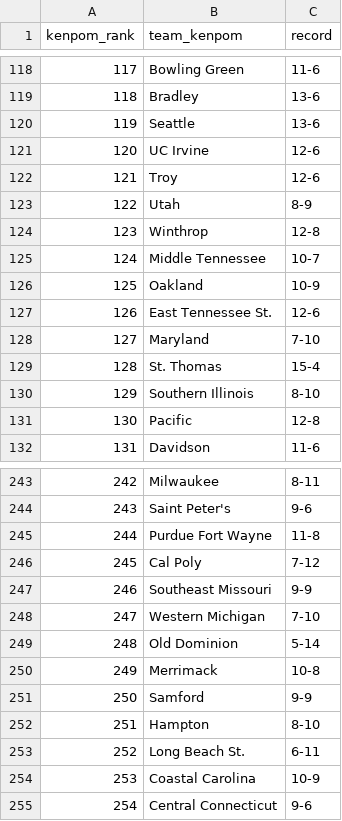
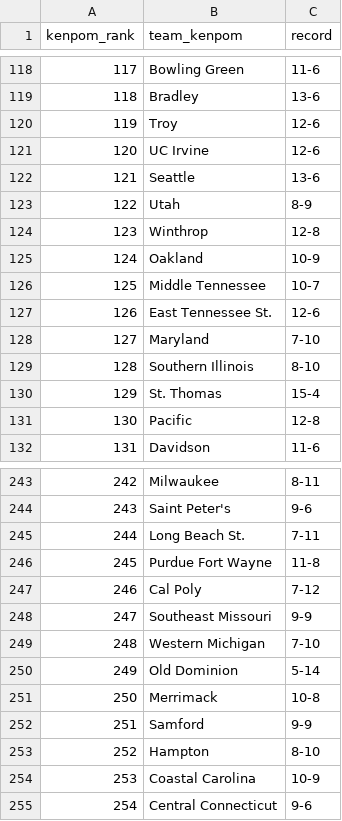
Before and after one commit to kylevogel/cbb-ratings-pipeline, a CSV file: data_raw/kenpom_rankings.csv, drawn as a sheet; only a part is shown, gaps mark what is left out; the diff covers the shown part only.

```diff
--- a/data_raw/kenpom_rankings.csv
+++ b/data_raw/kenpom_rankings.csv
@@ -119,13 +119,13 @@ kenpom_rank,team_kenpom,record
 118,Bradley,13-6
-119,Seattle,13-6
+119,Troy,12-6
 120,UC Irvine,12-6
-121,Troy,12-6
+121,Seattle,13-6
 122,Utah,8-9
 123,Winthrop,12-8
-124,Middle Tennessee,10-7
-125,Oakland,10-9
+124,Oakland,10-9
+125,Middle Tennessee,10-7
 126,East Tennessee St.,12-6
 127,Maryland,7-10
-128,St. Thomas,15-4
-129,Southern Illinois,8-10
+128,Southern Illinois,8-10
+129,St. Thomas,15-4
 130,Pacific,12-8
@@ -244,11 +244,11 @@ kenpom_rank,team_kenpom,record
 243,Saint Peter's,9-6
-244,Purdue Fort Wayne,11-8
-245,Cal Poly,7-12
-246,Southeast Missouri,9-9
-247,Western Michigan,7-10
-248,Old Dominion,5-14
-249,Merrimack,10-8
-250,Samford,9-9
-251,Hampton,8-10
-252,Long Beach St.,6-11
+244,Long Beach St.,7-11
+245,Purdue Fort Wayne,11-8
+246,Cal Poly,7-12
+247,Southeast Missouri,9-9
+248,Western Michigan,7-10
+249,Old Dominion,5-14
+250,Merrimack,10-8
+251,Samford,9-9
+252,Hampton,8-10
 253,Coastal Carolina,10-9
```
Also changed, not shown: 109 edited cells elsewhere in this file, data_processed/site_rankings.csv, 1 other file.
